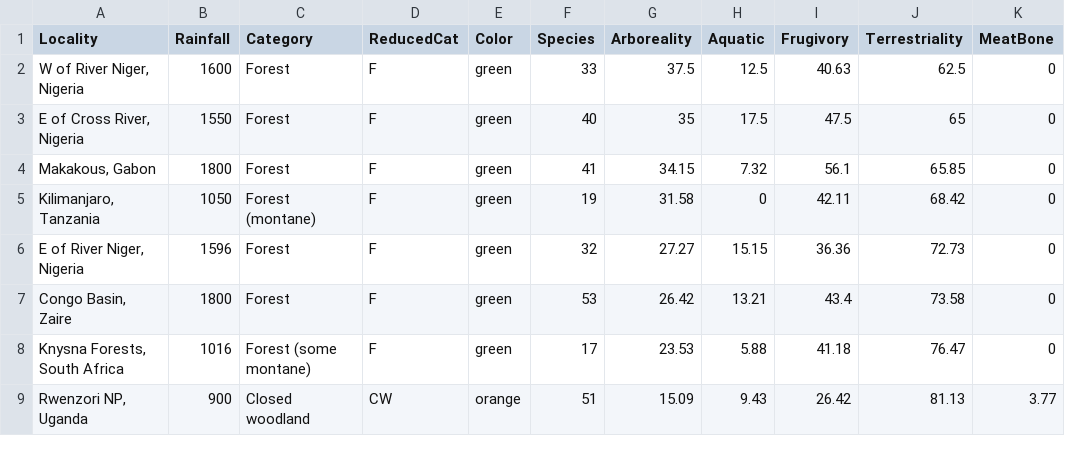
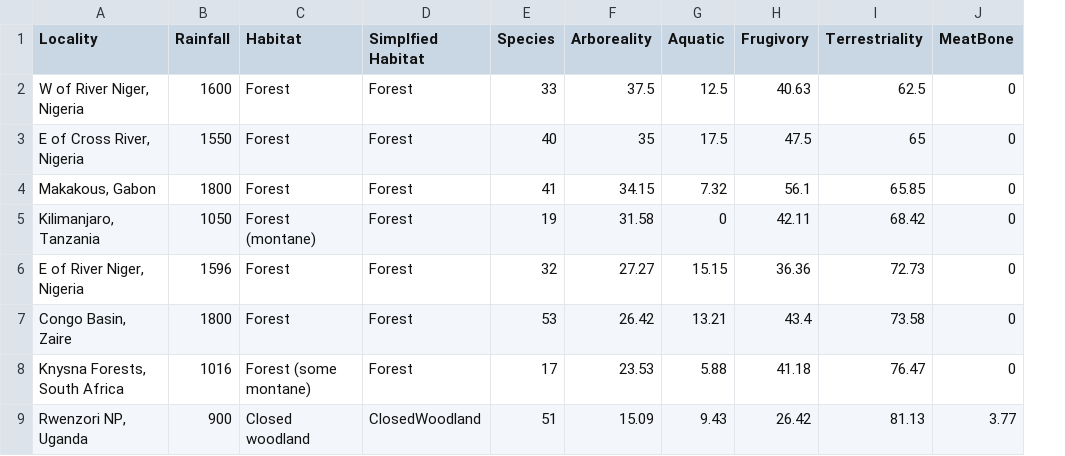
Before and after one commit to wabarr/hompal-stats, a CSV file: datasets/Reed1997_modern_adaptations.csv, drawn as a sheet; only a part is shown; removed rows and columns are numbered as before the commit, all else as after; the diff names each change by its address in the sheet, - before the commit and + after, or states it on an @@ line.

Commit message:
update

```diff
--- a/datasets/Reed1997_modern_adaptations.csv
+++ b/datasets/Reed1997_modern_adaptations.csv
-column D (ReducedCat), rows 2-9: F | F | F | F | F | F | F | CW
-column E (Color), rows 2-9: green | green | green | green | green | green | green | orange
+column D (Simplfied Habitat), rows 2-9: Forest | Forest | Forest | Forest | Forest | Forest | Forest | ClosedWoodland
-C1: Category
+C1: Habitat
```
